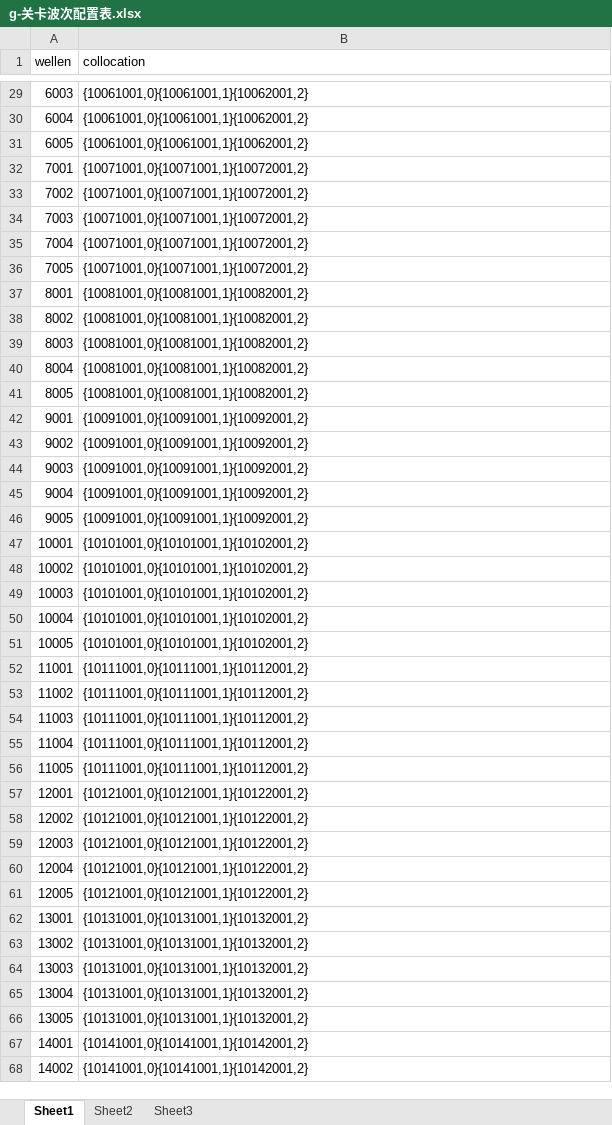
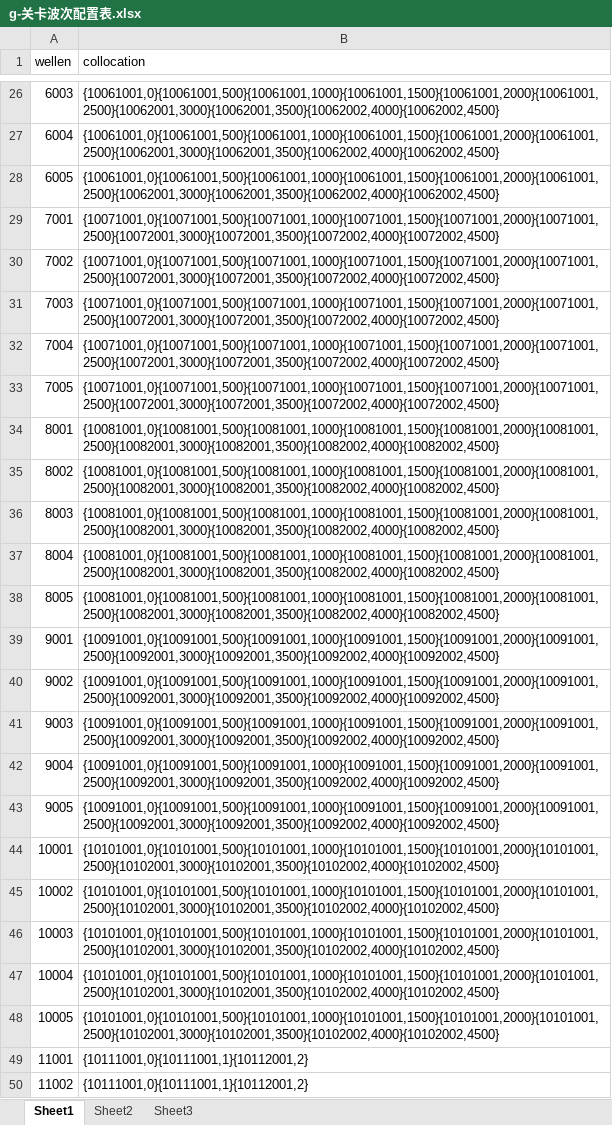
Before and after one commit to a1321253646/ourGame, an Excel workbook: other/配置表/g-关卡波次配置表.xlsx, sheet Sheet1, drawn as a sheet; only a part is shown, gaps mark what is left out; the shorter side is filled out with more unchanged rows; values as stored, in another font and other column widths than the file's, no cell formats; addresses are those after the commit; the diff covers the shown part only; the diff names each change by its address in the sheet, - before the commit and + after, or states it on an @@ line.

```diff
--- a/other/配置表/g-关卡波次配置表.xlsx (sheet Sheet1)
+++ b/other/配置表/g-关卡波次配置表.xlsx (sheet Sheet1)
-B26:B28 (collocation): {10061001,0}{10061001,1}{10062001,2}
+B26:B28 (collocation): {10061001,0}{10061001,500}{10061001,1000}{10061001,1500}{10061001,2000}{10061001,2500}{10062001,3000}{10062001,3500}{10062002,4000}{10062002,4500}
-B29:B33 (collocation): {10071001,0}{10071001,1}{10072001,2}
+B29:B33 (collocation): {10071001,0}{10071001,500}{10071001,1000}{10071001,1500}{10071001,2000}{10071001,2500}{10072001,3000}{10072001,3500}{10072002,4000}{10072002,4500}
-B34:B38 (collocation): {10081001,0}{10081001,1}{10082001,2}
+B34:B38 (collocation): {10081001,0}{10081001,500}{10081001,1000}{10081001,1500}{10081001,2000}{10081001,2500}{10082001,3000}{10082001,3500}{10082002,4000}{10082002,4500}
-B39:B43 (collocation): {10091001,0}{10091001,1}{10092001,2}
+B39:B43 (collocation): {10091001,0}{10091001,500}{10091001,1000}{10091001,1500}{10091001,2000}{10091001,2500}{10092001,3000}{10092001,3500}{10092002,4000}{10092002,4500}
-B44:B48 (collocation): {10101001,0}{10101001,1}{10102001,2}
+B44:B48 (collocation): {10101001,0}{10101001,500}{10101001,1000}{10101001,1500}{10101001,2000}{10101001,2500}{10102001,3000}{10102001,3500}{10102002,4000}{10102002,4500}
```
Also changed, not shown: 3 removed rows and 24 edited cells elsewhere in this sheet, cell formats, other/配置表/d-地图配置表.xlsx, other/配置表/g-关卡配置表.xlsx, 21 other files.
